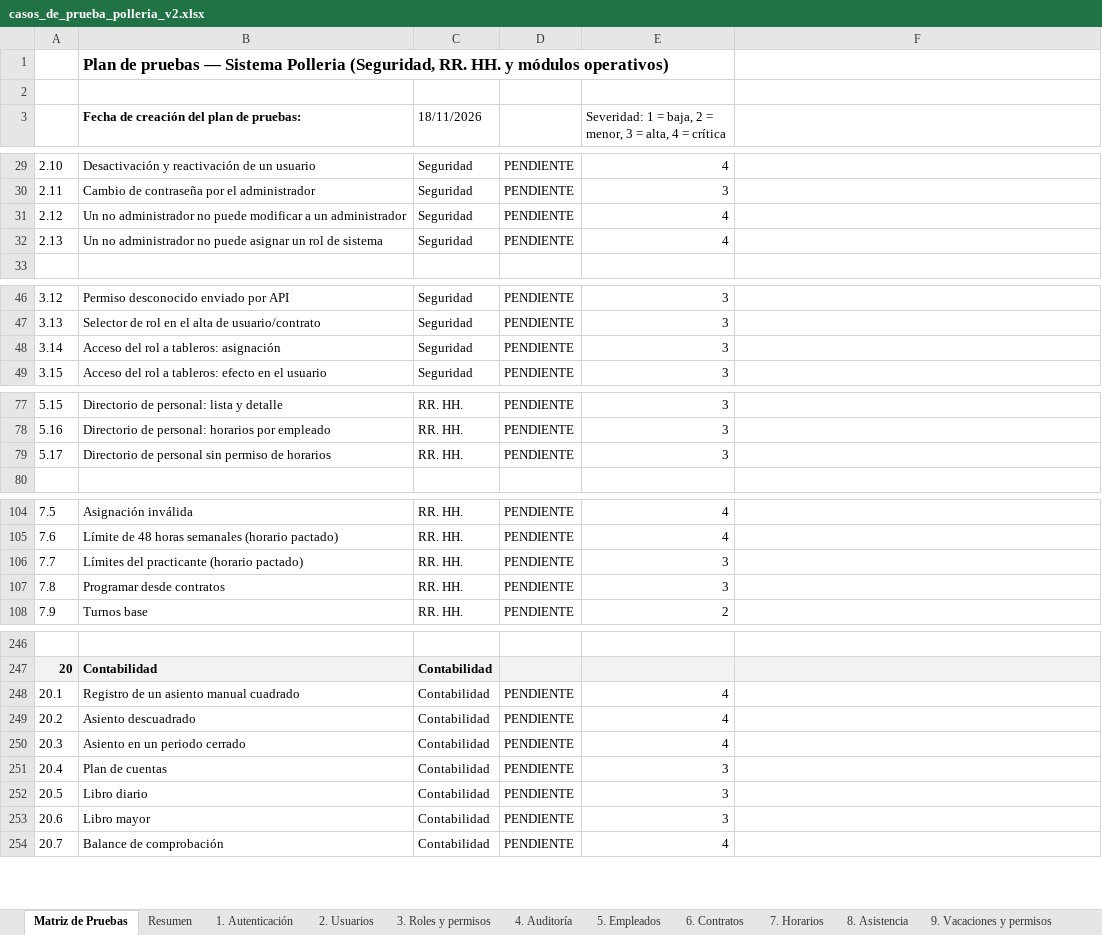
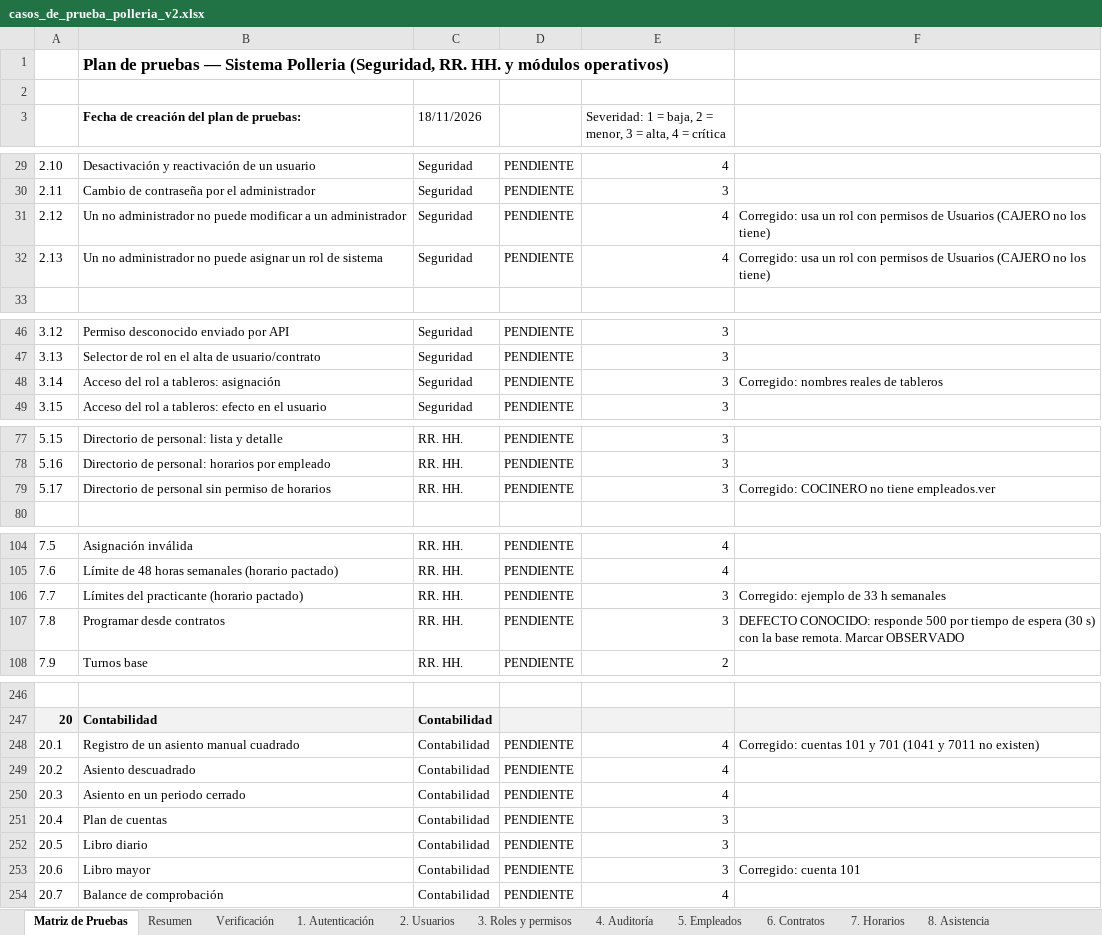
Before and after one commit to Cesar-Sanchez-sof/Polleria, an Excel workbook: docs/qa/casos_de_prueba_polleria_v2.xlsx, sheet Matriz de Pruebas, drawn as a sheet; only a part is shown, gaps mark what is left out; values as stored, in another font and other column widths than the file's, no borders; conditional formats not drawn; the diff covers the shown part only; the diff names each change by its address in the sheet, - before the commit and + after, or states it on an @@ line.

```diff
--- a/docs/qa/casos_de_prueba_polleria_v2.xlsx (sheet Matriz de Pruebas)
+++ b/docs/qa/casos_de_prueba_polleria_v2.xlsx (sheet Matriz de Pruebas)
+sheet tab: Verificación
-F31:F32: (empty)
+F31:F32: Corregido: usa un rol con permisos de Usuarios (CAJERO no los tiene)
-F48: (empty)
+F48: Corregido: nombres reales de tableros
-F79: (empty)
+F79: Corregido: COCINERO no tiene empleados.ver
-F106: (empty)
+F106: Corregido: ejemplo de 33 h semanales
-F107: (empty)
+F107: DEFECTO CONOCIDO: responde 500 por tiempo de espera (30 s) con la base remota. Marcar OBSERVADO
-F248: (empty)
+F248: Corregido: cuentas 101 y 701 (1041 y 7011 no existen)
-F253: (empty)
+F253: Corregido: cuenta 101
```
Also changed, not shown: 9 edited cells elsewhere in this sheet, sheet Resumen, sheet 20. Contabilidad, sheet 12. Beneficios sociales y liqui, sheet 7. Horarios, sheet 2. Usuarios, sheet 14. Mesas y pedidos, 9 more sheets, other sheet tabs, 5 other files.
